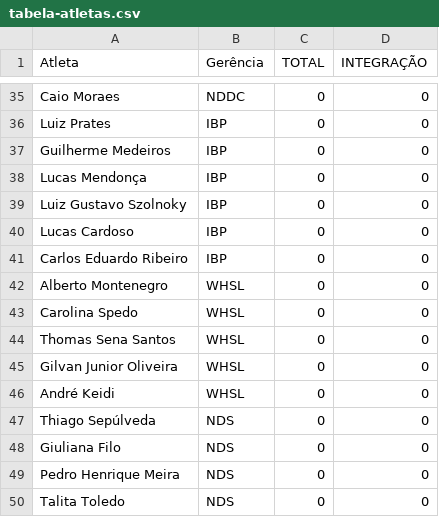
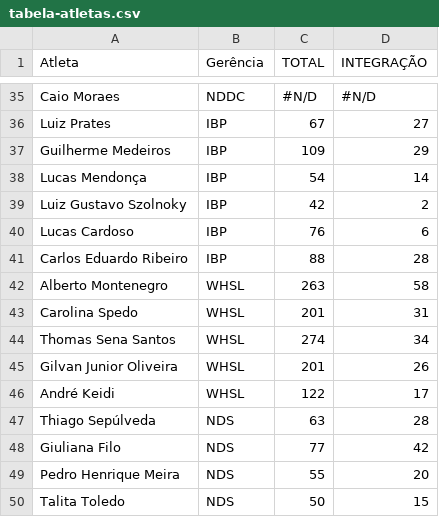
Before and after one commit to BeaFisia/OLIMFISIADAS, a CSV file: tabela-atletas.csv, drawn as a sheet; only a part is shown, gaps mark what is left out; the diff covers the shown part only; the diff names each change by its address in the sheet, - before the commit and + after, or states it on an @@ line.

```diff
--- a/tabela-atletas.csv
+++ b/tabela-atletas.csv
-C35 (TOTAL): 0
+C35 (TOTAL): #N/D
-D35 (INTEGRAÇÃO): 0
+D35 (INTEGRAÇÃO): #N/D
-C36 (TOTAL): 0
+C36 (TOTAL): 67
-D36 (INTEGRAÇÃO): 0
+D36 (INTEGRAÇÃO): 27
-C37 (TOTAL): 0
+C37 (TOTAL): 109
-D37 (INTEGRAÇÃO): 0
+D37 (INTEGRAÇÃO): 29
-C38 (TOTAL): 0
+C38 (TOTAL): 54
-D38 (INTEGRAÇÃO): 0
+D38 (INTEGRAÇÃO): 14
-C39 (TOTAL): 0
+C39 (TOTAL): 42
-D39 (INTEGRAÇÃO): 0
+D39 (INTEGRAÇÃO): 2
-C40 (TOTAL): 0
+C40 (TOTAL): 76
-D40 (INTEGRAÇÃO): 0
+D40 (INTEGRAÇÃO): 6
-C41 (TOTAL): 0
+C41 (TOTAL): 88
-D41 (INTEGRAÇÃO): 0
+D41 (INTEGRAÇÃO): 28
-C42 (TOTAL): 0
+C42 (TOTAL): 263
-D42 (INTEGRAÇÃO): 0
+D42 (INTEGRAÇÃO): 58
-C43 (TOTAL): 0
+C43 (TOTAL): 201
-D43 (INTEGRAÇÃO): 0
+D43 (INTEGRAÇÃO): 31
-C44 (TOTAL): 0
+C44 (TOTAL): 274
-D44 (INTEGRAÇÃO): 0
+D44 (INTEGRAÇÃO): 34
-C45 (TOTAL): 0
+C45 (TOTAL): 201
-D45 (INTEGRAÇÃO): 0
+D45 (INTEGRAÇÃO): 26
-C46 (TOTAL): 0
+C46 (TOTAL): 122
-D46 (INTEGRAÇÃO): 0
+D46 (INTEGRAÇÃO): 17
-C47 (TOTAL): 0
+C47 (TOTAL): 63
-D47 (INTEGRAÇÃO): 0
+D47 (INTEGRAÇÃO): 28
-C48 (TOTAL): 0
+C48 (TOTAL): 77
-D48 (INTEGRAÇÃO): 0
+D48 (INTEGRAÇÃO): 42
-C49 (TOTAL): 0
+C49 (TOTAL): 55
-D49 (INTEGRAÇÃO): 0
+D49 (INTEGRAÇÃO): 20
-C50 (TOTAL): 0
+C50 (TOTAL): 50
-D50 (INTEGRAÇÃO): 0
+D50 (INTEGRAÇÃO): 15
```
Also changed, not shown: 2 added rows and 86 edited cells elsewhere in this file.
